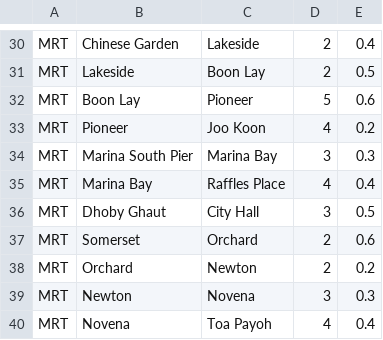
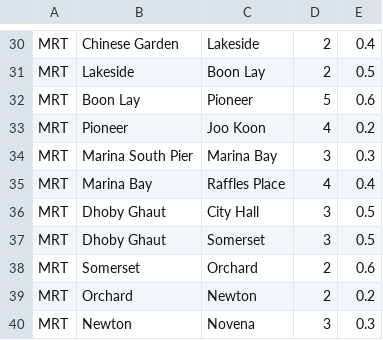
Before and after one commit to Ritchie5/1008-journeyplanner, a CSV file: graph.csv, drawn as a sheet; only a part is shown, gaps mark what is left out; the shorter side is filled out with more unchanged rows.

Commit message:
Update

```diff
--- a/graph.csv
+++ b/graph.csv
@@ -36,2 +36,3 @@ MRT,Marina Bay,Raffles Place,4,0.4
 MRT,Dhoby Ghaut,City Hall,3,0.5
+MRT,Dhoby Ghaut,Somerset,3,0.5
 MRT,Somerset,Orchard,2,0.6
```
